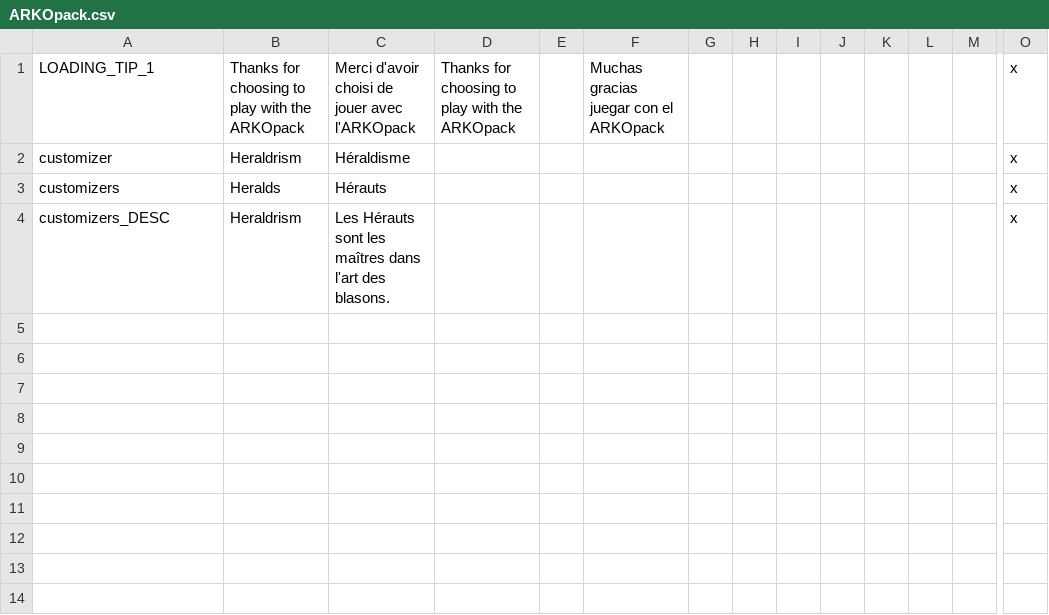
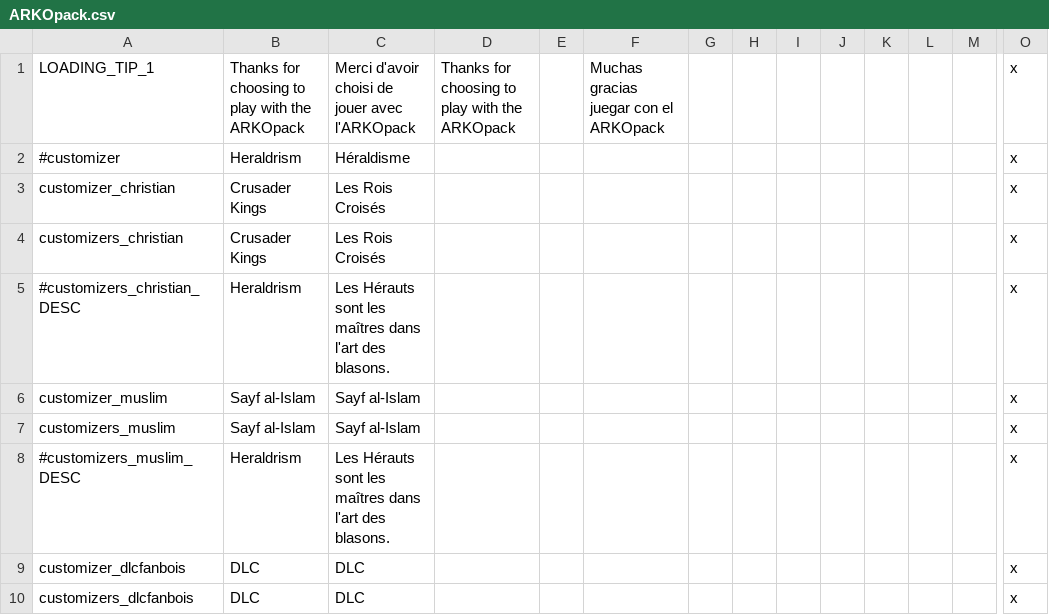
Before and after one commit to ArkoG/ARKOpack, a CSV file: ARKOpack_Armoiries/localisation/ARKOpack.csv, drawn as a sheet; only a part is shown, gaps mark what is left out; removed rows and columns are numbered as before the commit, all else as after; rows hold the shown columns only; the diff names each change by its address in the sheet, - before the commit and + after, or states it on an @@ line.

Commit message:
adds some customizer styles
-muslims
-DLC

```diff
--- a/ARKOpack_Armoiries/localisation/ARKOpack.csv
+++ b/ARKOpack_Armoiries/localisation/ARKOpack.csv
-A2: customizer
+A2: #customizer
-row 3: customizers | Heralds | Hérauts |  |  |  |  |  |  |  |  |  |  | x
+row 3: customizer_christian | Crusader Kings | Les Rois Croisés |  |  |  |  |  |  |  |  |  |  | x
+row 4: customizers_christian | Crusader Kings | Les Rois Croisés |  |  |  |  |  |  |  |  |  |  | x
+row 5: #customizers_christian_DESC | Heraldrism | Les Hérauts sont les maîtres dans l'art des blasons. |  |  |  |  |  |  |  |  |  |  | x
+row 6: customizer_muslim | Sayf al-Islam | Sayf al-Islam |  |  |  |  |  |  |  |  |  |  | x
+row 7: customizers_muslim | Sayf al-Islam | Sayf al-Islam |  |  |  |  |  |  |  |  |  |  | x
-A8: customizers_DESC
+A8: #customizers_muslim_DESC
+row 9: customizer_dlcfanbois | DLC | DLC |  |  |  |  |  |  |  |  |  |  | x
+row 10: customizers_dlcfanbois | DLC | DLC |  |  |  |  |  |  |  |  |  |  | x
```
Also changed, not shown: 4 other files.
